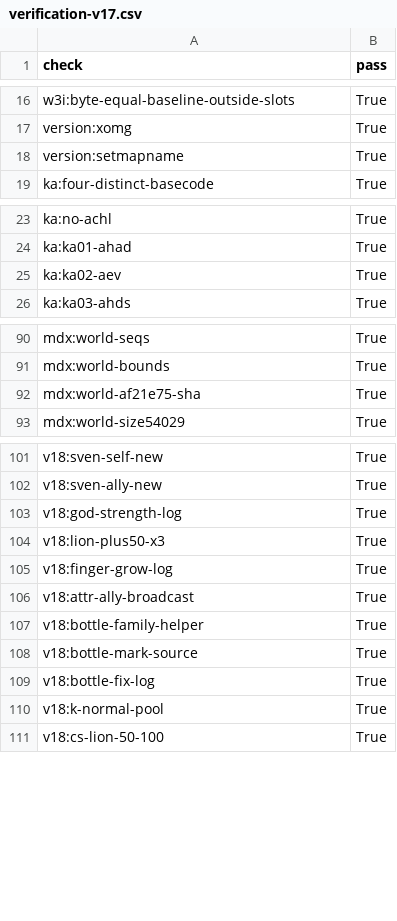
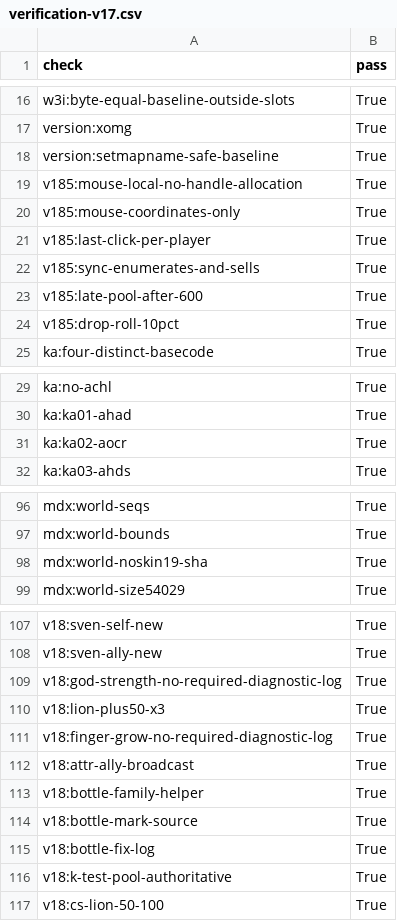
Before and after one commit to chengshuangjie/dota-omg-imba, a CSV file: reports/verification-v17.csv, drawn as a sheet; only a part is shown, gaps mark what is left out.

Commit message:
v1.8.5: import live-tested noskin19 sync fix

```diff
--- a/reports/verification-v17.csv
+++ b/reports/verification-v17.csv
@@ -17,3 +17,9 @@
 "version:xomg","True"
-"version:setmapname","True"
+"version:setmapname-safe-baseline","True"
+"v185:mouse-local-no-handle-allocation","True"
+"v185:mouse-coordinates-only","True"
+"v185:last-click-per-player","True"
+"v185:sync-enumerates-and-sells","True"
+"v185:late-pool-after-600","True"
+"v185:drop-roll-10pct","True"
 "ka:four-distinct-basecode","True"
@@ -24,3 +30,3 @@
 "ka:ka01-ahad","True"
-"ka:ka02-aev","True"
+"ka:ka02-aocr","True"
 "ka:ka03-ahds","True"
@@ -91,3 +97,3 @@
 "mdx:world-bounds","True"
-"mdx:world-af21e75-sha","True"
+"mdx:world-noskin19-sha","True"
 "mdx:world-size54029","True"
@@ -102,5 +108,5 @@
 "v18:sven-ally-new","True"
-"v18:god-strength-log","True"
+"v18:god-strength-no-required-diagnostic-log","True"
 "v18:lion-plus50-x3","True"
-"v18:finger-grow-log","True"
+"v18:finger-grow-no-required-diagnostic-log","True"
 "v18:attr-ally-broadcast","True"
@@ -109,3 +115,3 @@
 "v18:bottle-fix-log","True"
-"v18:k-normal-pool","True"
+"v18:k-test-pool-authoritative","True"
 "v18:cs-lion-50-100","True"
```
Also changed, not shown: 14 other files.
